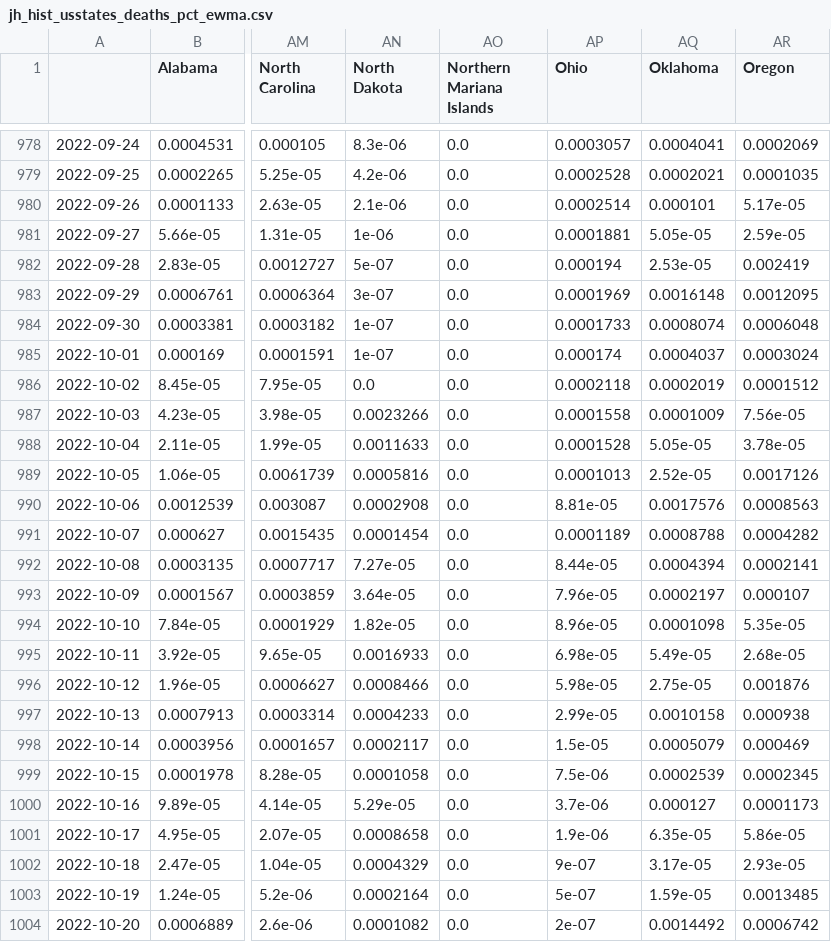
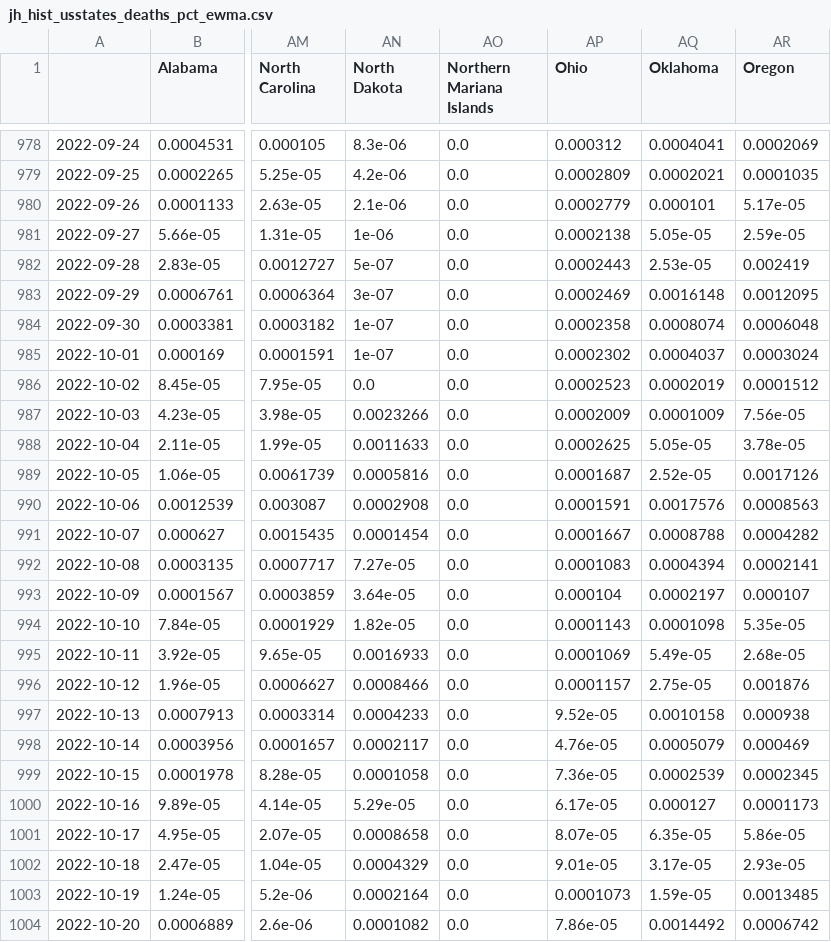
Before and after one commit to BrianLDev/Covid19_Analytics, a CSV file: Datasets/JH/jh_hist_usstates_deaths_pct_ewma.csv, drawn as a sheet; only a part is shown, gaps mark what is left out; the diff covers the shown part only; the diff names each change by its address in the sheet, - before the commit and + after, or states it on an @@ line.

```diff
--- a/Datasets/JH/jh_hist_usstates_deaths_pct_ewma.csv
+++ b/Datasets/JH/jh_hist_usstates_deaths_pct_ewma.csv
-AP978 (Ohio): 0.0003057
+AP978 (Ohio): 0.000312
-AP979 (Ohio): 0.0002528
+AP979 (Ohio): 0.0002809
-AP980 (Ohio): 0.0002514
+AP980 (Ohio): 0.0002779
-AP981 (Ohio): 0.0001881
+AP981 (Ohio): 0.0002138
-AP982 (Ohio): 0.000194
+AP982 (Ohio): 0.0002443
-AP983 (Ohio): 0.0001969
+AP983 (Ohio): 0.0002469
-AP984 (Ohio): 0.0001733
+AP984 (Ohio): 0.0002358
-AP985 (Ohio): 0.000174
+AP985 (Ohio): 0.0002302
-AP986 (Ohio): 0.0002118
+AP986 (Ohio): 0.0002523
-AP987 (Ohio): 0.0001558
+AP987 (Ohio): 0.0002009
-AP988 (Ohio): 0.0001528
+AP988 (Ohio): 0.0002625
-AP989 (Ohio): 0.0001013
+AP989 (Ohio): 0.0001687
-AP990 (Ohio): 8.81e-05
+AP990 (Ohio): 0.0001591
-AP991 (Ohio): 0.0001189
+AP991 (Ohio): 0.0001667
-AP992 (Ohio): 8.44e-05
+AP992 (Ohio): 0.0001083
-AP993 (Ohio): 7.96e-05
+AP993 (Ohio): 0.000104
-AP994 (Ohio): 8.96e-05
+AP994 (Ohio): 0.0001143
-AP995 (Ohio): 6.98e-05
+AP995 (Ohio): 0.0001069
-AP996 (Ohio): 5.98e-05
+AP996 (Ohio): 0.0001157
-AP997 (Ohio): 2.99e-05
+AP997 (Ohio): 9.52e-05
-AP998 (Ohio): 1.5e-05
+AP998 (Ohio): 4.76e-05
-AP999 (Ohio): 7.5e-06
+AP999 (Ohio): 7.36e-05
-AP1000 (Ohio): 3.7e-06
+AP1000 (Ohio): 6.17e-05
-AP1001 (Ohio): 1.9e-06
+AP1001 (Ohio): 8.07e-05
-AP1002 (Ohio): 9e-07
+AP1002 (Ohio): 9.01e-05
-AP1003 (Ohio): 5e-07
+AP1003 (Ohio): 0.0001073
-AP1004 (Ohio): 2e-07
+AP1004 (Ohio): 7.86e-05
```
Also changed, not shown: 1 added row and 32 edited cells elsewhere in this file, Datasets/JH/jh_hist_countries_deaths.csv, Datasets/JH/jh_hist_usstates_cases.csv, 18 other files.
